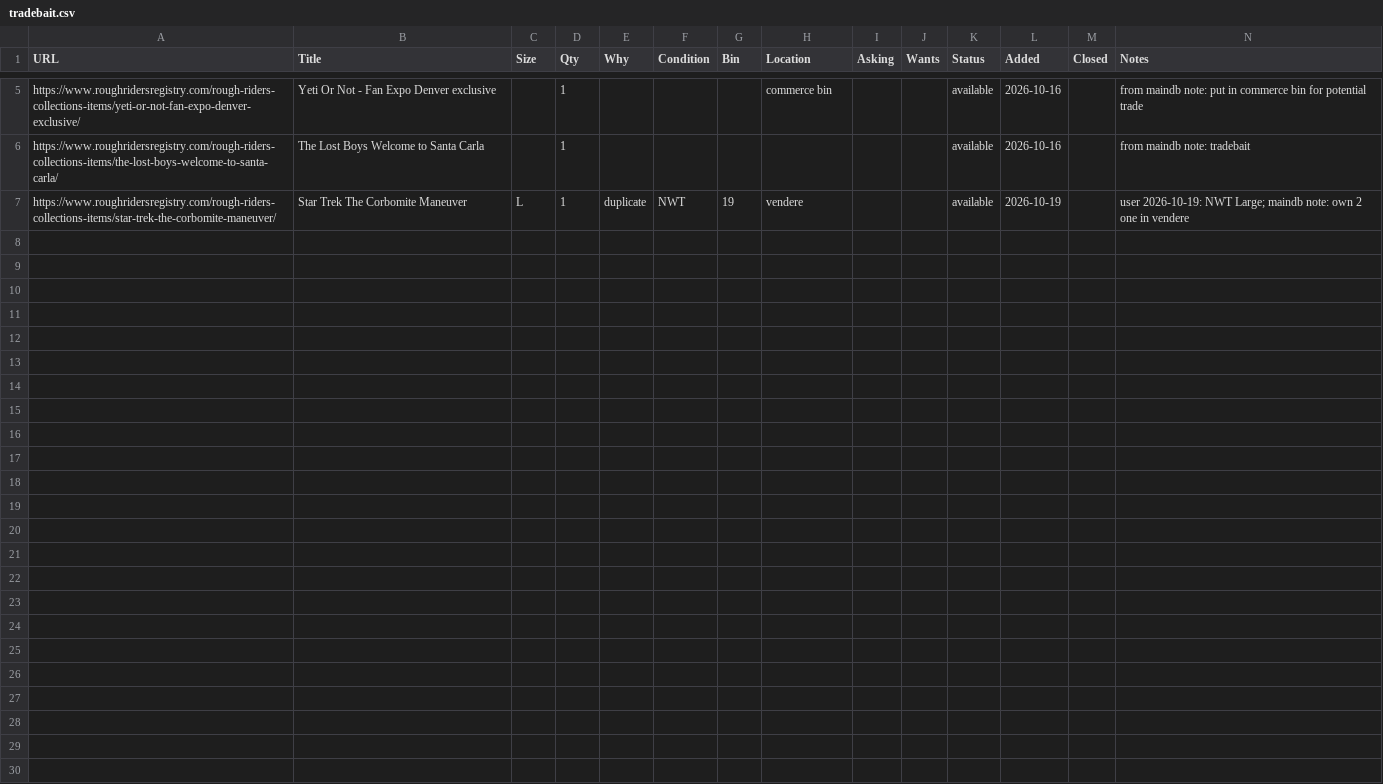
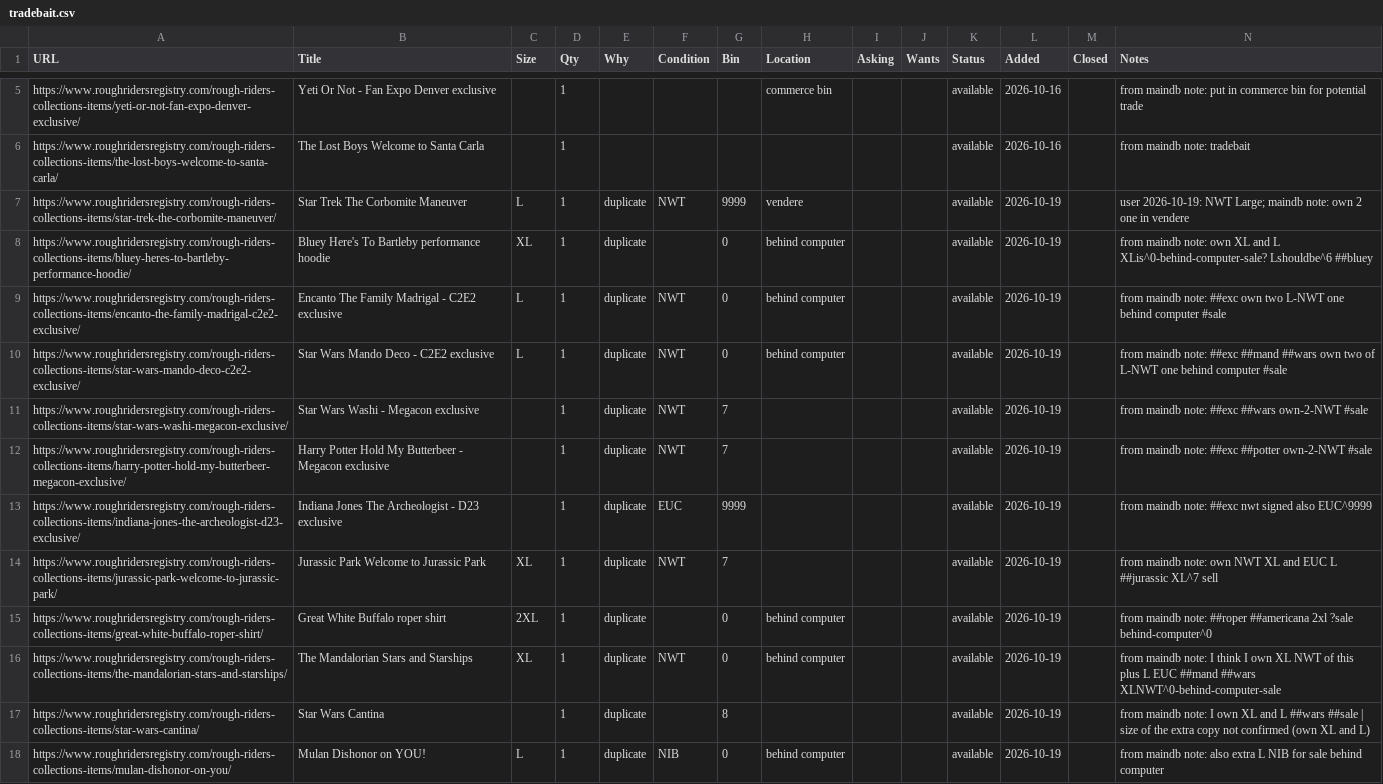
Before and after one commit to mirdle/mrsvlts, a CSV file: tradebait.csv, drawn as a sheet; only a part is shown, gaps mark what is left out.

```diff
--- a/tradebait.csv
+++ b/tradebait.csv
@@ -6,2 +6,13 @@ https://www.roughridersregistry.com/rough-riders-collections-items/yeti-or-not-f
 https://www.roughridersregistry.com/rough-riders-collections-items/the-lost-boys-welcome-to-santa-carla/,The Lost Boys Welcome to Santa Carla,,1,,,,,,,available,2026-10-16,,from maindb note: tradebait
-https://www.roughridersregistry.com/rough-riders-collections-items/star-trek-the-corbomite-maneuver/,Star Trek The Corbomite Maneuver,L,1,duplicate,NWT,19,vendere,,,available,2026-10-19,,user 2026-10-19: NWT Large; maindb note: own 2 one in vendere
+https://www.roughridersregistry.com/rough-riders-collections-items/star-trek-the-corbomite-maneuver/,Star Trek The Corbomite Maneuver,L,1,duplicate,NWT,9999,vendere,,,available,2026-10-19,,user 2026-10-19: NWT Large; maindb note: own 2 one in vendere
+https://www.roughridersregistry.com/rough-riders-collections-items/bluey-heres-to-bartleby-performance-hoodie/,Bluey Here's To Bartleby performance hoodie,XL,1,duplicate,,0,behind computer,,,available,2026-10-19,,from maindb note: own XL and L XLis^0-behind-computer-sale? Lshouldbe^6 ##bluey
+https://www.roughridersregistry.com/rough-riders-collections-items/encanto-the-family-madrigal-c2e2-exclusive/,Encanto The Family Madrigal - C2E2 exclusive,L,1,duplicate,NWT,0,behind computer,,,available,2026-10-19,,from maindb note: ##exc own two L-NWT one behind computer #sale
+https://www.roughridersregistry.com/rough-riders-collections-items/star-wars-mando-deco-c2e2-exclusive/,Star Wars Mando Deco - C2E2 exclusive,L,1,duplicate,NWT,0,behind computer,,,available,2026-10-19,,from maindb note: ##exc  ##mand  ##wars own two of L-NWT one behind computer #sale
+https://www.roughridersregistry.com/rough-riders-collections-items/star-wars-washi-megacon-exclusive/,Star Wars Washi - Megacon exclusive,,1,duplicate,NWT,7,,,,available,2026-10-19,,from maindb note: ##exc  ##wars own-2-NWT #sale
+https://www.roughridersregistry.com/rough-riders-collections-items/harry-potter-hold-my-butterbeer-megacon-exclusive/,Harry Potter Hold My Butterbeer - Megacon exclusive,,1,duplicate,NWT,7,,,,available,2026-10-19,,from maindb note: ##exc  ##potter own-2-NWT #sale
+https://www.roughridersregistry.com/rough-riders-collections-items/indiana-jones-the-archeologist-d23-exclusive/,Indiana Jones The Archeologist - D23 exclusive,,1,duplicate,EUC,9999,,,,available,2026-10-19,,from maindb note: ##exc nwt signed also EUC^9999
+https://www.roughridersregistry.com/rough-riders-collections-items/jurassic-park-welcome-to-jurassic-park/,Jurassic Park Welcome to Jurassic Park,XL,1,duplicate,NWT,7,,,,available,2026-10-19,,from maindb note: own NWT XL and EUC L ##jurassic  XL^7 sell
+https://www.roughridersregistry.com/rough-riders-collections-items/great-white-buffalo-roper-shirt/,Great White Buffalo roper shirt,2XL,1,duplicate,,0,behind computer,,,available,2026-10-19,,from maindb note: ##roper  ##americana 2xl ?sale behind-computer^0
+https://www.roughridersregistry.com/rough-riders-collections-items/the-mandalorian-stars-and-starships/,The Mandalorian Stars and Starships,XL,1,duplicate,NWT,0,behind computer,,,available,2026-10-19,,from maindb note: I think I own XL NWT of this plus L EUC ##mand  ##wars  XLNWT^0-behind-computer-sale
+https://www.roughridersregistry.com/rough-riders-collections-items/star-wars-cantina/,Star Wars Cantina,,1,duplicate,,8,,,,available,2026-10-19,,from maindb note: I own XL and L ##wars ##sale | size of the extra copy not confirmed (own XL and L)
+https://www.roughridersregistry.com/rough-riders-collections-items/mulan-dishonor-on-you/,Mulan Dishonor on YOU!,L,1,duplicate,NIB,0,behind computer,,,available,2026-10-19,,from maindb note: also extra L NIB for sale behind computer
```
Also changed, not shown: 1 other file.
